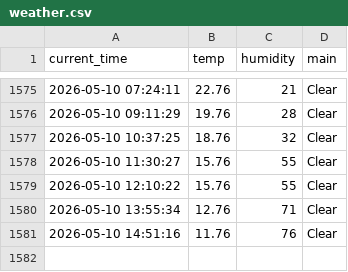
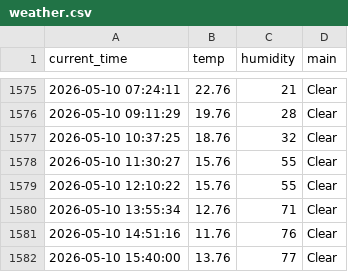
Before and after one commit to hoic7824/weather_5m, a CSV file: weather.csv, drawn as a sheet; only a part is shown, gaps mark what is left out; the diff names each change by its address in the sheet, - before the commit and + after, or states it on an @@ line.

```diff
--- a/weather.csv
+++ b/weather.csv
+row 1582: 2026-05-10 15:40:00 | 13.76 | 77 | Clear
```
